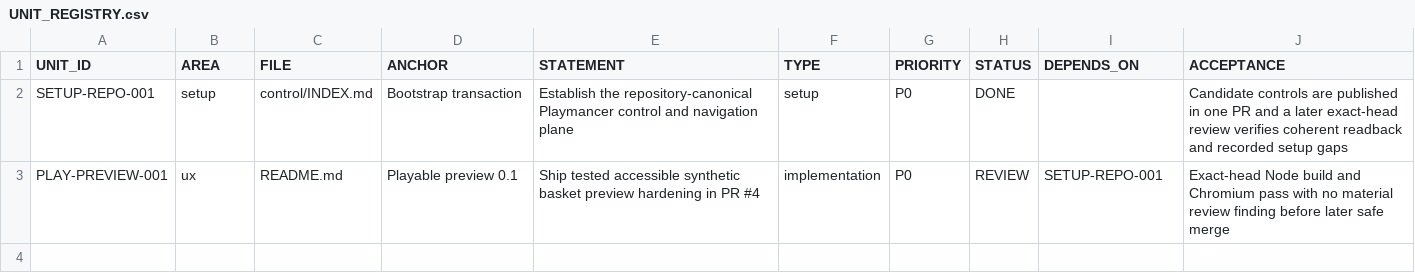
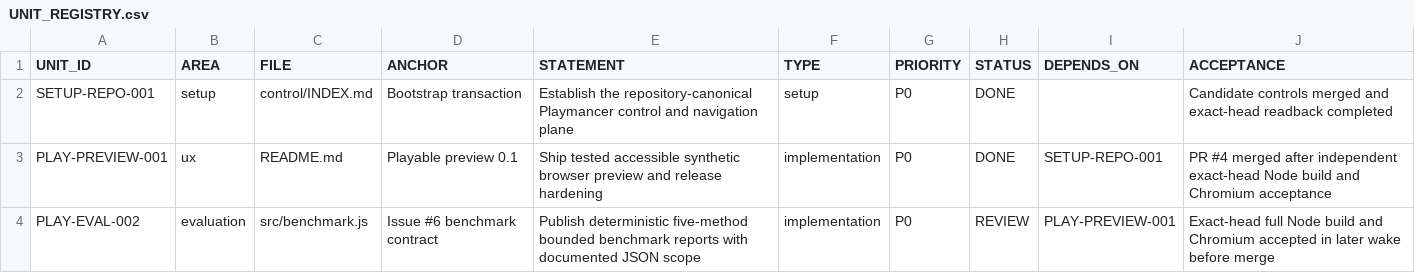
Before and after one commit to drevendev/Playmancer, a CSV file: control/UNIT_REGISTRY.csv, drawn as a sheet.

Commit message:
docs(evaluation): reconcile merged state, define fair benchmark contract and roadmap

```diff
--- a/control/UNIT_REGISTRY.csv
+++ b/control/UNIT_REGISTRY.csv
@@ -1,3 +1,4 @@
 UNIT_ID,AREA,FILE,ANCHOR,STATEMENT,TYPE,PRIORITY,STATUS,DEPENDS_ON,ACCEPTANCE
-SETUP-REPO-001,setup,control/INDEX.md,Bootstrap transaction,Establish the repository-canonical Playmancer control and navigation plane,setup,P0,DONE,,Candidate controls are published in one PR and a later exact-head review verifies coherent readback and recorded setup gaps
-PLAY-PREVIEW-001,ux,README.md,Playable preview 0.1,Ship tested accessible synthetic basket preview hardening in PR #4,implementation,P0,REVIEW,SETUP-REPO-001,Exact-head Node build and Chromium pass with no material review finding before later safe merge
+SETUP-REPO-001,setup,control/INDEX.md,Bootstrap transaction,Establish the repository-canonical Playmancer control and navigation plane,setup,P0,DONE,,Candidate controls merged and exact-head readback completed
+PLAY-PREVIEW-001,ux,README.md,Playable preview 0.1,Ship tested accessible synthetic browser preview and release hardening,implementation,P0,DONE,SETUP-REPO-001,PR #4 merged after independent exact-head Node build and Chromium acceptance
+PLAY-EVAL-002,evaluation,src/benchmark.js,Issue #6 benchmark contract,Publish deterministic five-method bounded benchmark reports with documented JSON scope,implementation,P0,REVIEW,PLAY-PREVIEW-001,Exact-head full Node build and Chromium accepted in later wake before merge
```
Also changed, not shown: 8 other files.
